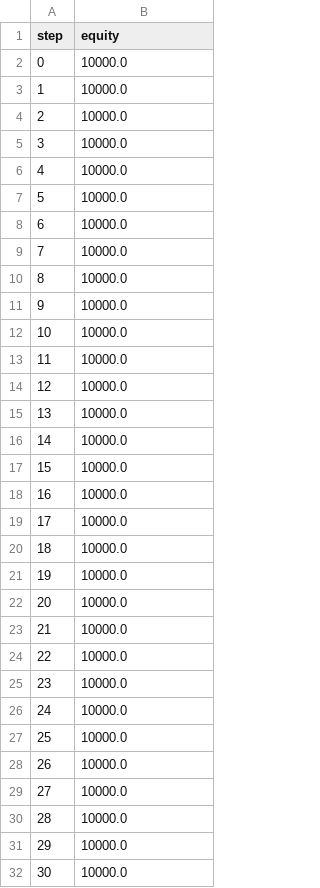
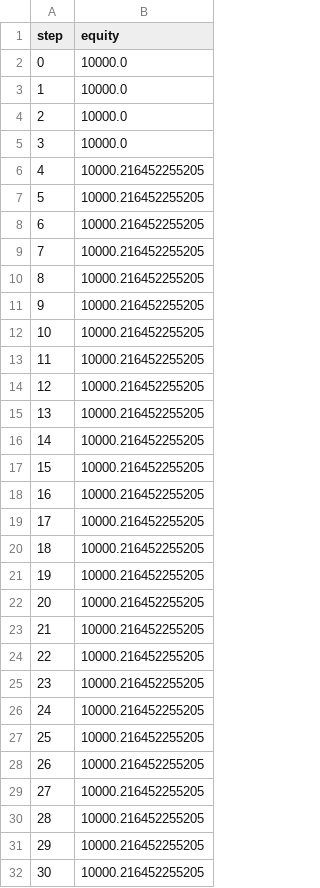
Before and after one commit to jmbcreatve/tradewarrior_demo, a CSV file: analytics/equity_BTCUSDT_1m.csv, drawn as a sheet; only a part is shown; the diff covers the shown part only.

```diff
--- a/analytics/equity_BTCUSDT_1m.csv
+++ b/analytics/equity_BTCUSDT_1m.csv
@@ -5,28 +5,28 @@ step,equity
 3,10000.0
-4,10000.0
-5,10000.0
-6,10000.0
-7,10000.0
-8,10000.0
-9,10000.0
-10,10000.0
-11,10000.0
-12,10000.0
-13,10000.0
-14,10000.0
-15,10000.0
-16,10000.0
-17,10000.0
-18,10000.0
-19,10000.0
-20,10000.0
-21,10000.0
-22,10000.0
-23,10000.0
-24,10000.0
-25,10000.0
-26,10000.0
-27,10000.0
-28,10000.0
-29,10000.0
-30,10000.0
+4,10000.216452255205
+5,10000.216452255205
+6,10000.216452255205
+7,10000.216452255205
+8,10000.216452255205
+9,10000.216452255205
+10,10000.216452255205
+11,10000.216452255205
+12,10000.216452255205
+13,10000.216452255205
+14,10000.216452255205
+15,10000.216452255205
+16,10000.216452255205
+17,10000.216452255205
+18,10000.216452255205
+19,10000.216452255205
+20,10000.216452255205
+21,10000.216452255205
+22,10000.216452255205
+23,10000.216452255205
+24,10000.216452255205
+25,10000.216452255205
+26,10000.216452255205
+27,10000.216452255205
+28,10000.216452255205
+29,10000.216452255205
+30,10000.216452255205
```
Also changed, not shown: 170 edited cells elsewhere in this file, analytics/trades_BTCUSDT_1m.csv, 1 other file.
